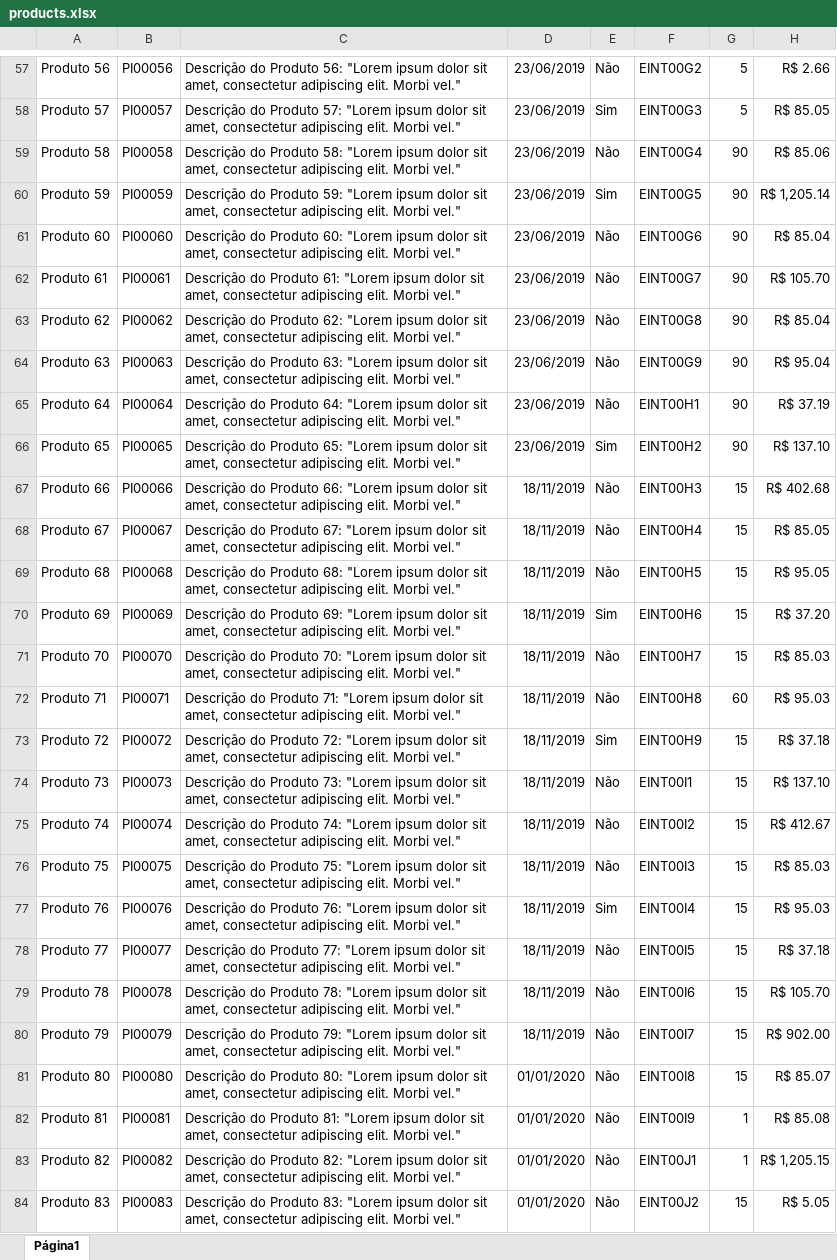
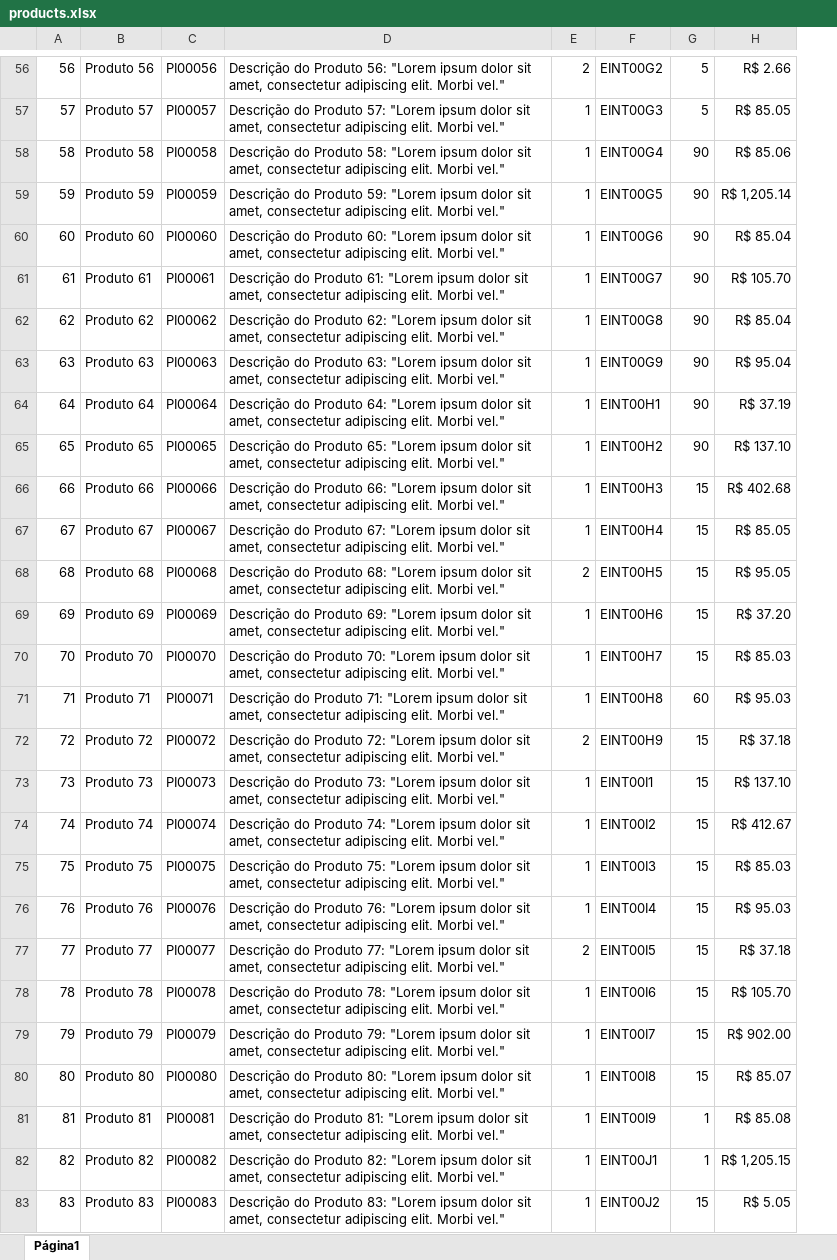
Before and after one commit to giulianagabrielli/desafioIbiz, an Excel workbook: products.xlsx, sheet Página1, drawn as a sheet; only a part is shown, gaps mark what is left out; values as stored, in another font and other column widths than the file's, no borders; removed rows and columns are numbered as before the commit, all else as after; the diff covers the shown part only; the diff names each change by its address in the sheet, - before the commit and + after, or states it on an @@ line.

```diff
--- a/products.xlsx (sheet Página1)
+++ b/products.xlsx (sheet Página1)
+column A, rows 56-83: 56 | 57 | 58 | 59 | 60 | 61 | 62 | 63 | 64 | 65 | 66 | 67 | 68 | 69 | 70 | 71 | 72 | 73 | 74 | 75 | 76 | 77 | 78 | 79 | 80 | 81 | 82 | 83
-column D, rows 57-84: 23/06/2019 | 23/06/2019 | 23/06/2019 | 23/06/2019 | 23/06/2019 | 23/06/2019 | 23/06/2019 | 23/06/2019 | 23/06/2019 | 23/06/2019 | 18/11/2019 | 18/11/2019 | 18/11/2019 | 18/11/2019 | 18/11/2019 | 18/11/2019 | 18/11/2019 | 18/11/2019 | 18/11/2019 | 18/11/2019 | 18/11/2019 | 18/11/2019 | 18/11/2019 | 18/11/2019 | 01/01/2020 | 01/01/2020 | 01/01/2020 | 01/01/2020
-E56: Não
+E56: 2
-E57: Sim
+E57: 1
-E58: Não
+E58: 1
-E59: Sim
+E59: 1
-E60:E64: Não
+E60:E64: 1
-E65: Sim
+E65: 1
-E66:E67: Não
+E66:E67: 1
-E68: Não
+E68: 2
-E69: Sim
+E69: 1
-E70:E71: Não
+E70:E71: 1
-E72: Sim
+E72: 2
-E73:E75: Não
+E73:E75: 1
-E76: Sim
+E76: 1
-E77: Não
+E77: 2
-E78:E83: Não
+E78:E83: 1
```
Also changed, not shown: 1 removed row and 72 edited cells elsewhere in this sheet, 26 other files.
